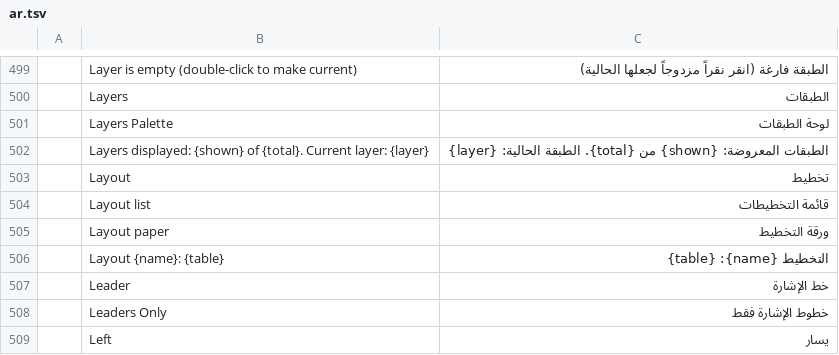
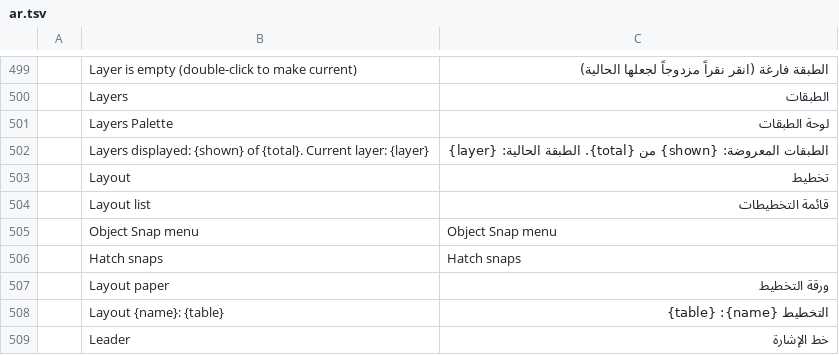
Before and after one commit to mattlafy/lamb-cadcraft, a TSV file: crates/ui-egui/src/i18n/ar.tsv, drawn as a sheet; only a part is shown, gaps mark what is left out; the shorter side is filled out with more unchanged rows; the diff names each change by its address in the sheet, - before the commit and + after, or states it on an @@ line.

```diff
--- a/crates/ui-egui/src/i18n/ar.tsv
+++ b/crates/ui-egui/src/i18n/ar.tsv
+row 505:  | Object Snap menu | Object Snap menu
+row 506:  | Hatch snaps | Hatch snaps
```
Also changed, not shown: crates/ui-egui/src/i18n/bs.tsv, crates/ui-egui/src/i18n/cs.tsv, 21 other files.
